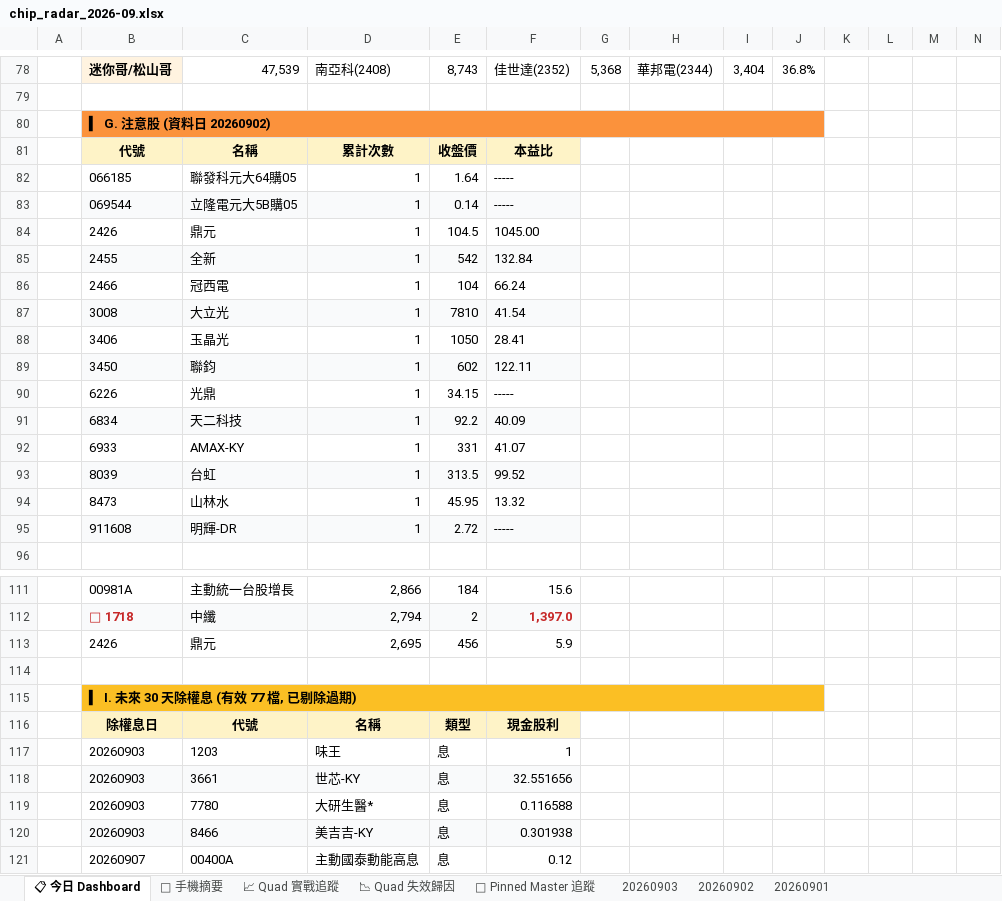
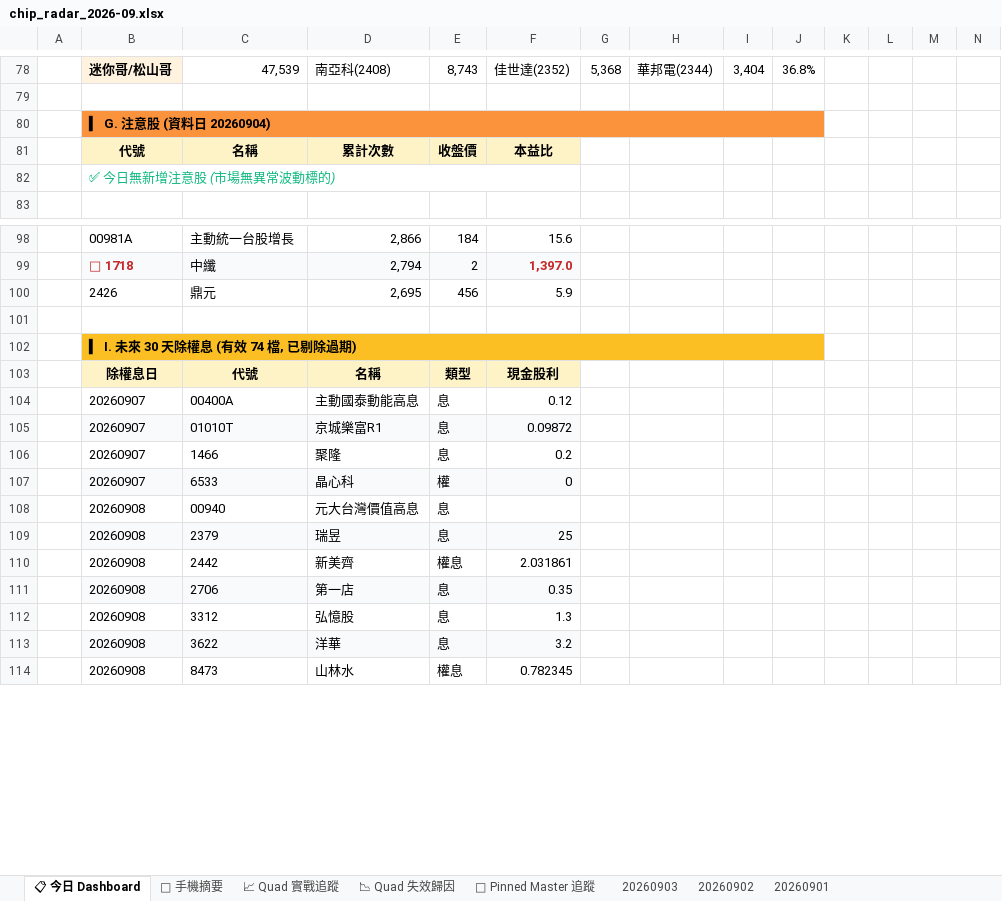
Before and after one commit to DRwillychiu/CHIP_RADAR_TW, an Excel workbook: data/reports/chip_radar_2026-09.xlsx, sheet 📋 今日 Dashboard, drawn as a sheet; only a part is shown, gaps mark what is left out; the shorter side is filled out with more unchanged rows; values as stored, in another font and other column widths than the file's, no borders; conditional formats and table styles not drawn; removed rows and columns are numbered as before the commit, all else as after; the diff covers the shown part only; the diff names each change by its address in the sheet, - before the commit and + after, or states it on an @@ line.

```diff
--- a/data/reports/chip_radar_2026-09.xlsx (sheet 📋 今日 Dashboard)
+++ b/data/reports/chip_radar_2026-09.xlsx (sheet 📋 今日 Dashboard)
-B80: ▍ G. 注意股 (資料日 20260902)
+B80: ▍ G. 注意股 (資料日 20260904)
-row 82:  | 066185 | 聯發科元大64購05 | 1 | 1.64 | -----
-row 83:  | 069544 | 立隆電元大5B購05 | 1 | 0.14 | -----
-row 84:  | 2426 | 鼎元 | 1 | 104.5 | 1045.00
-row 85:  | 2455 | 全新 | 1 | 542 | 132.84
-row 86:  | 2466 | 冠西電 | 1 | 104 | 66.24
-row 87:  | 3008 | 大立光 | 1 | 7810 | 41.54
-row 88:  | 3406 | 玉晶光 | 1 | 1050 | 28.41
-row 89:  | 3450 | 聯鈞 | 1 | 602 | 122.11
-row 90:  | 6226 | 光鼎 | 1 | 34.15 | -----
-row 91:  | 6834 | 天二科技 | 1 | 92.2 | 40.09
-row 92:  | 6933 | AMAX-KY | 1 | 331 | 41.07
-row 93:  | 8039 | 台虹 | 1 | 313.5 | 99.52
-row 94:  | 8473 | 山林水 | 1 | 45.95 | 13.32
-row 95:  | 911608 | 明輝-DR | 1 | 2.72 | -----
+row 82:  | ✅ 今日無新增注意股 (市場無異常波動標的)
-B102: ▍ I. 未來 30 天除權息 (有效 77 檔, 已剔除過期)
+B102: ▍ I. 未來 30 天除權息 (有效 74 檔, 已剔除過期)
-row 117:  | 20260903 | 1203 | 味王 | 息 | 1
-row 118:  | 20260903 | 3661 | 世芯-KY | 息 | 32.551656
-row 119:  | 20260903 | 7780 | 大研生醫* | 息 | 0.116588
-row 120:  | 20260903 | 8466 | 美吉吉-KY | 息 | 0.301938
```
Also changed, not shown: 4 added rows and 1 edited cell elsewhere in this sheet, sheet 📱 手機摘要, sheet 20260903, data/reports/latest.xlsx, 27 other files.
